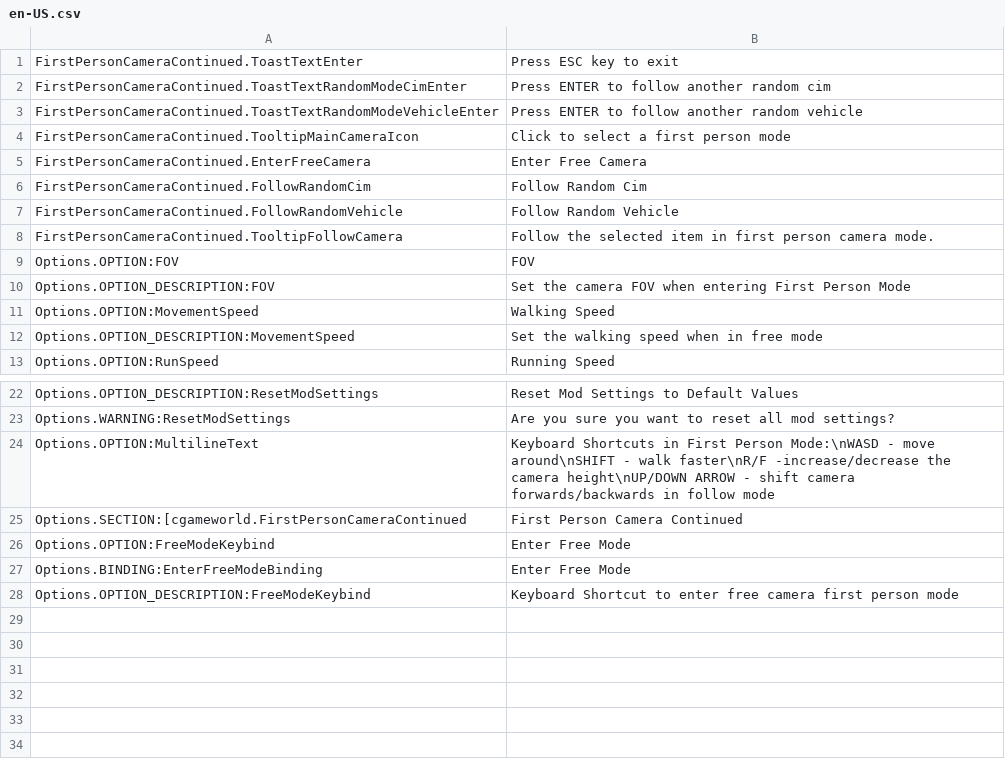
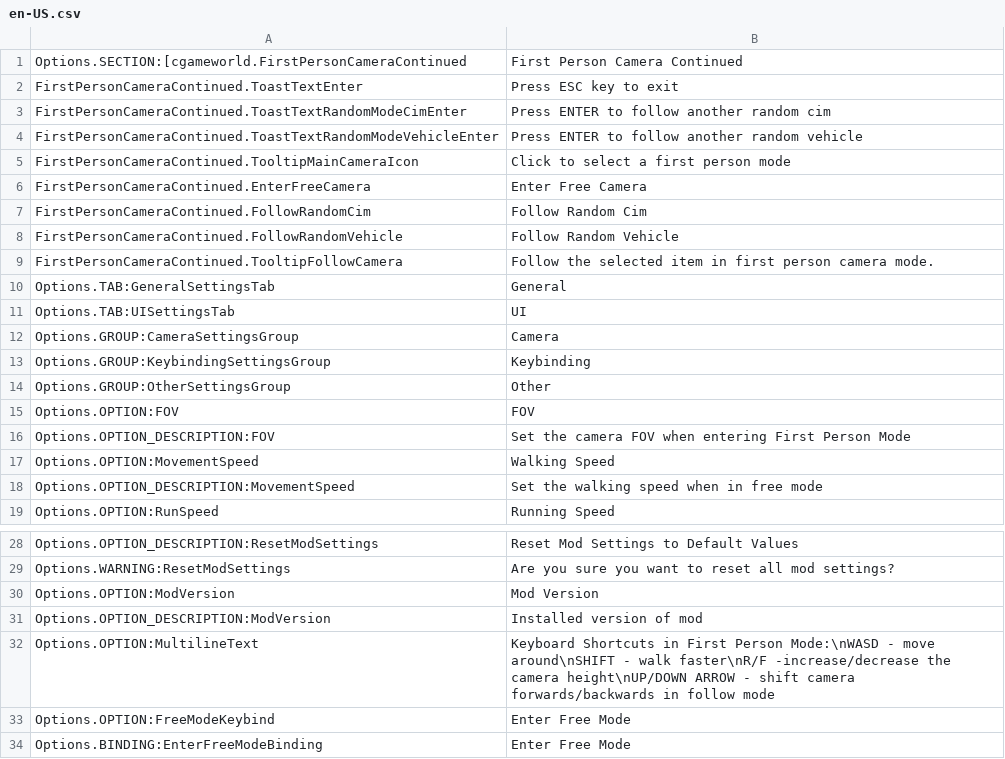
Before and after one commit to Cgameworld/FirstPersonCameraContinued, a CSV file: l10n/en-US.csv, drawn as a sheet; only a part is shown, gaps mark what is left out; the shorter side is filled out with more unchanged rows.

Commit message:
main game settings cleanup

```diff
--- a/l10n/en-US.csv
+++ b/l10n/en-US.csv
@@ -1 +1,2 @@
+"Options.SECTION:[cgameworld.FirstPersonCameraContinued","First Person Camera Continued"
 "FirstPersonCameraContinued.ToastTextEnter","Press ESC key to exit"
@@ -8,2 +9,7 @@
 "FirstPersonCameraContinued.TooltipFollowCamera","Follow the selected item in first person camera mode."
+"Options.TAB:GeneralSettingsTab","General"
+"Options.TAB:UISettingsTab","UI"
+"Options.GROUP:CameraSettingsGroup","Camera"
+"Options.GROUP:KeybindingSettingsGroup","Keybinding"
+"Options.GROUP:OtherSettingsGroup","Other"
 "Options.OPTION:FOV","FOV"
@@ -23,4 +29,5 @@
 "Options.WARNING:ResetModSettings","Are you sure you want to reset all mod settings?"
+"Options.OPTION:ModVersion","Mod Version"
+"Options.OPTION_DESCRIPTION:ModVersion","Installed version of mod"
 "Options.OPTION:MultilineText","Keyboard Shortcuts in First Person Mode:\nWASD - move around\nSHIFT - walk faster\nR/F -increase/decrease the camera height\nUP/DOWN ARROW - shift camera forwards/backwards in follow mode"
-"Options.SECTION:[cgameworld.FirstPersonCameraContinued","First Person Camera Continued"
 "Options.OPTION:FreeModeKeybind","Enter Free Mode"
```
Also changed, not shown: 3 other files.
